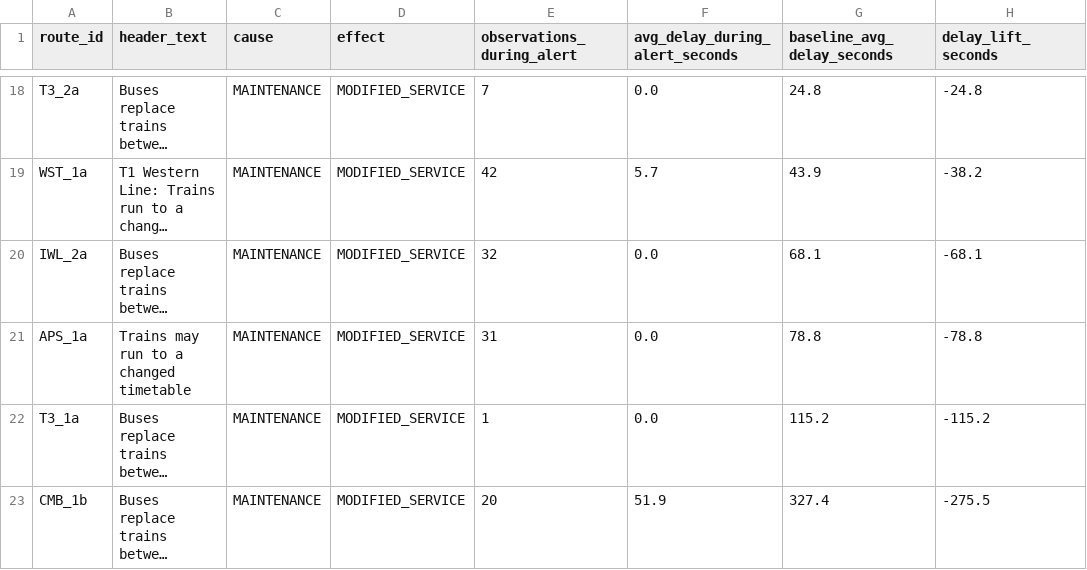
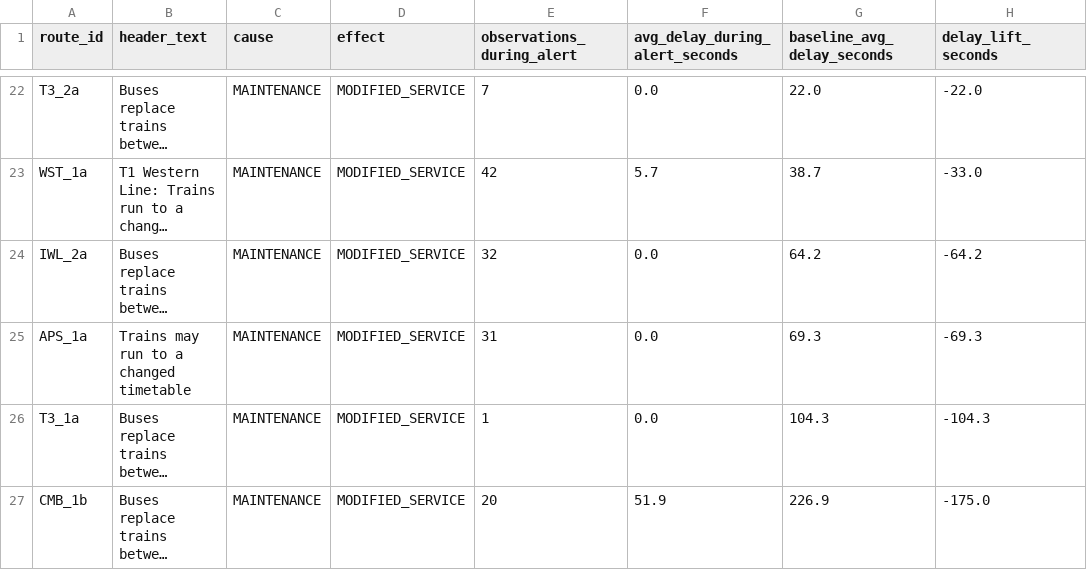
Before and after one commit to MSkandula/sydney-transit-intelligence-platform, a CSV file: tableau/extracts/mart_alert_delay_impact.csv, drawn as a sheet; only a part is shown, gaps mark what is left out; long unchanged cells end in …; addresses are those after the commit; the diff covers the shown part only; the diff names each change by its address in the sheet, - before the commit and + after, or states it on an @@ line.

```diff
--- a/tableau/extracts/mart_alert_delay_impact.csv
+++ b/tableau/extracts/mart_alert_delay_impact.csv
-G22 (baseline_avg_delay_seconds): 24.8
+G22 (baseline_avg_delay_seconds): 22.0
-H22 (delay_lift_seconds): -24.8
+H22 (delay_lift_seconds): -22.0
-G23 (baseline_avg_delay_seconds): 43.9
+G23 (baseline_avg_delay_seconds): 38.7
-H23 (delay_lift_seconds): -38.2
+H23 (delay_lift_seconds): -33.0
-G24 (baseline_avg_delay_seconds): 68.1
+G24 (baseline_avg_delay_seconds): 64.2
-H24 (delay_lift_seconds): -68.1
+H24 (delay_lift_seconds): -64.2
-G25 (baseline_avg_delay_seconds): 78.8
+G25 (baseline_avg_delay_seconds): 69.3
-H25 (delay_lift_seconds): -78.8
+H25 (delay_lift_seconds): -69.3
-G26 (baseline_avg_delay_seconds): 115.2
+G26 (baseline_avg_delay_seconds): 104.3
-H26 (delay_lift_seconds): -115.2
+H26 (delay_lift_seconds): -104.3
-G27 (baseline_avg_delay_seconds): 327.4
+G27 (baseline_avg_delay_seconds): 226.9
-H27 (delay_lift_seconds): -275.5
+H27 (delay_lift_seconds): -175.0
```
Also changed, not shown: 9 added rows, 5 removed rows and 18 edited cells elsewhere in this file, tableau/extracts/dim_date.csv, tableau/extracts/dim_stop.csv, 4 other files.
